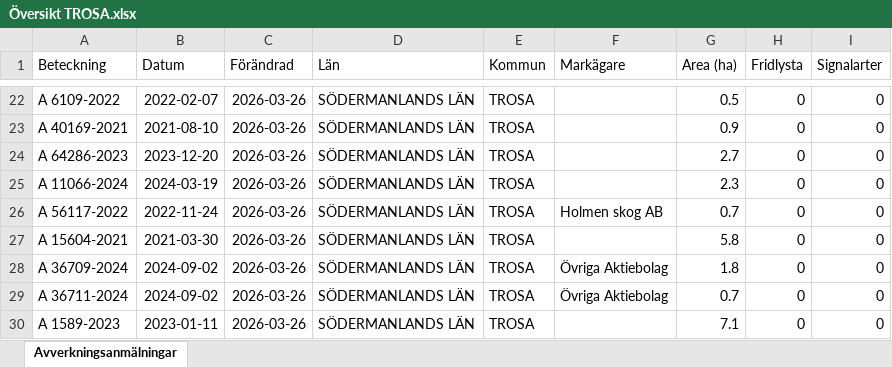
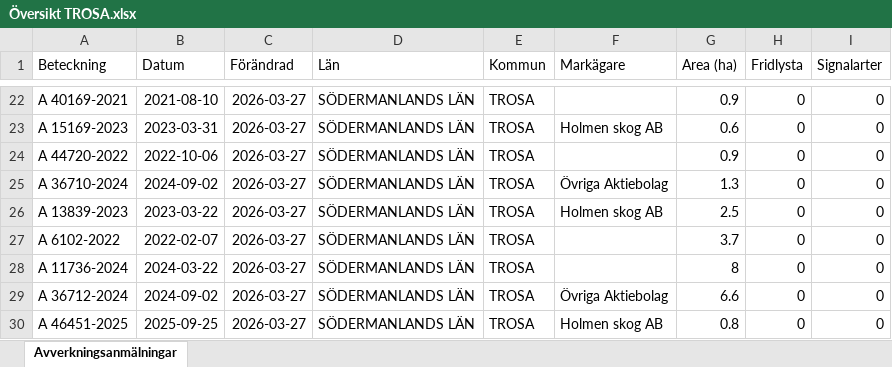
Before and after one commit to klasma/Logging_0488, an Excel workbook: Översikt TROSA.xlsx, sheet Avverkningsanmälningar, drawn as a sheet; only a part is shown, gaps mark what is left out; values as stored, in another font and other column widths than the file's, no borders; the diff covers the shown part only; the diff names each change by its address in the sheet, - before the commit and + after, or states it on an @@ line.

```diff
--- a/Översikt TROSA.xlsx (sheet Avverkningsanmälningar)
+++ b/Översikt TROSA.xlsx (sheet Avverkningsanmälningar)
-A22 (Beteckning): A 6109-2022
+A22 (Beteckning): A 40169-2021
-B22 (Datum): 2022-02-07
+B22 (Datum): 2021-08-10
-C22:C30 (Förändrad): 2026-03-26
+C22:C30 (Förändrad): 2026-03-27
-G22 (Area (ha)): 0.5
+G22 (Area (ha)): 0.9
-A23 (Beteckning): A 40169-2021
+A23 (Beteckning): A 15169-2023
-B23 (Datum): 2021-08-10
+B23 (Datum): 2023-03-31
-F23 (Markägare): (empty)
+F23 (Markägare): Holmen skog AB
-G23 (Area (ha)): 0.9
+G23 (Area (ha)): 0.6
-A24 (Beteckning): A 64286-2023
+A24 (Beteckning): A 44720-2022
-B24 (Datum): 2023-12-20
+B24 (Datum): 2022-10-06
-G24 (Area (ha)): 2.7
+G24 (Area (ha)): 0.9
-A25 (Beteckning): A 11066-2024
+A25 (Beteckning): A 36710-2024
-B25 (Datum): 2024-03-19
+B25 (Datum): 2024-09-02
-F25 (Markägare): (empty)
+F25 (Markägare): Övriga Aktiebolag
-G25 (Area (ha)): 2.3
+G25 (Area (ha)): 1.3
-A26 (Beteckning): A 56117-2022
+A26 (Beteckning): A 13839-2023
-B26 (Datum): 2022-11-24
+B26 (Datum): 2023-03-22
-G26 (Area (ha)): 0.7
+G26 (Area (ha)): 2.5
-A27 (Beteckning): A 15604-2021
+A27 (Beteckning): A 6102-2022
-B27 (Datum): 2021-03-30
+B27 (Datum): 2022-02-07
-G27 (Area (ha)): 5.8
+G27 (Area (ha)): 3.7
-A28 (Beteckning): A 36709-2024
+A28 (Beteckning): A 11736-2024
-B28 (Datum): 2024-09-02
+B28 (Datum): 2024-03-22
-F28 (Markägare): Övriga Aktiebolag
+F28 (Markägare): (empty)
-G28 (Area (ha)): 1.8
+G28 (Area (ha)): 8
-A29 (Beteckning): A 36711-2024
+A29 (Beteckning): A 36712-2024
-G29 (Area (ha)): 0.7
+G29 (Area (ha)): 6.6
-A30 (Beteckning): A 1589-2023
+A30 (Beteckning): A 46451-2025
-B30 (Datum): 2023-01-11
+B30 (Datum): 2025-09-25
-F30 (Markägare): (empty)
+F30 (Markägare): Holmen skog AB
-G30 (Area (ha)): 7.1
+G30 (Area (ha)): 0.8
```
Also changed, not shown: 341 edited cells elsewhere in this sheet, artfynd/A 13760-2022 artfynd.xlsx, artfynd/A 2699-2023 artfynd.xlsx, 50 other files.
